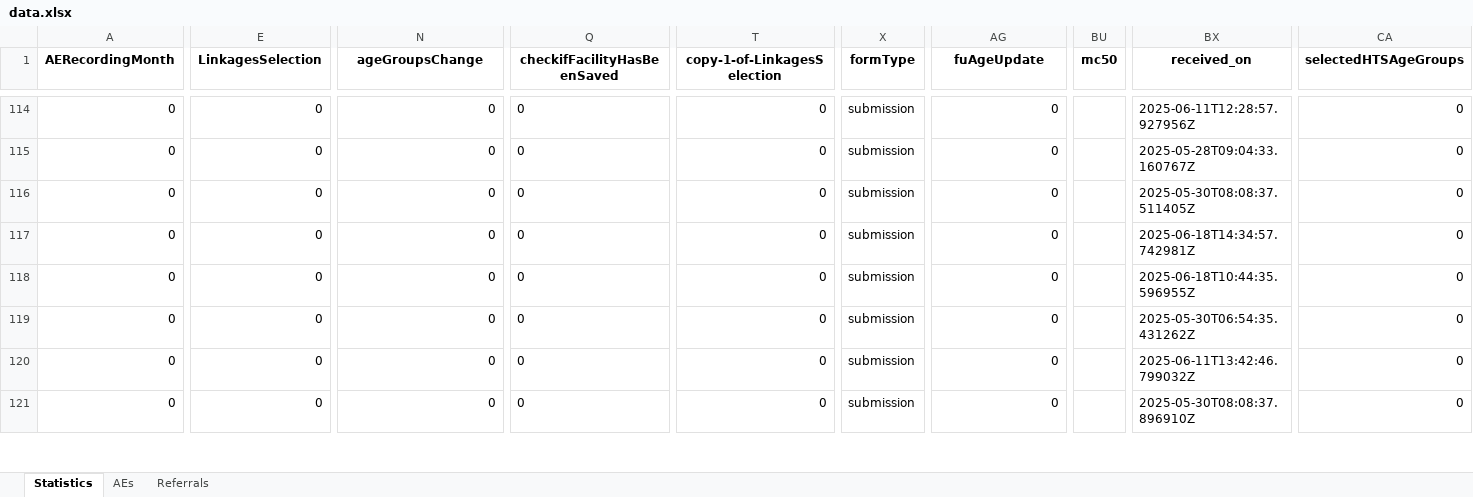
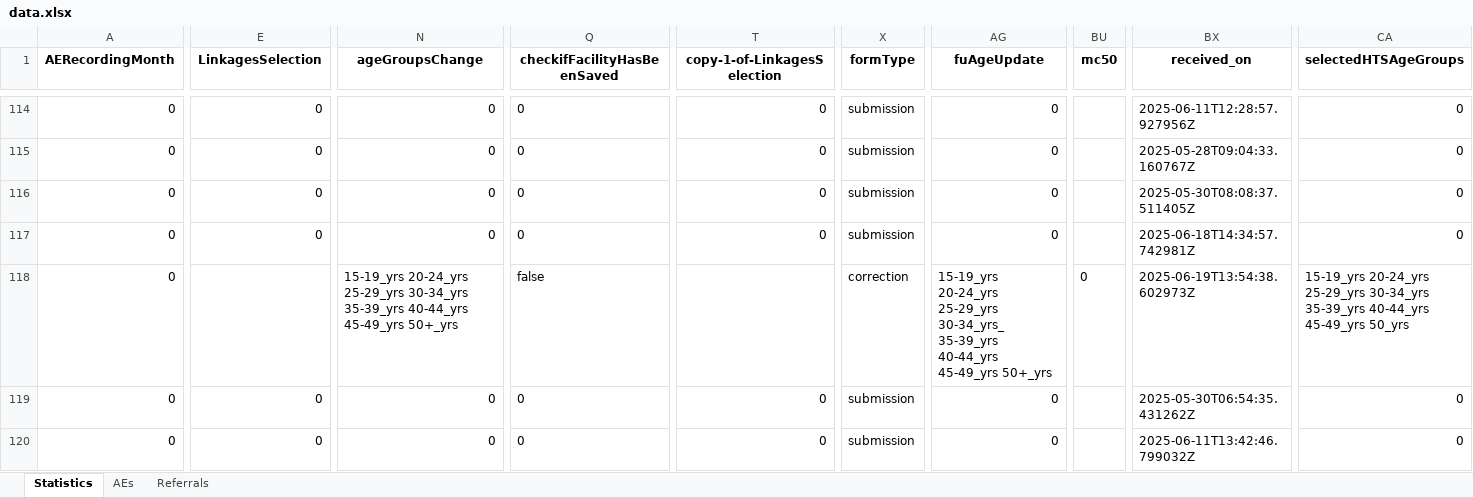
Before and after one commit to ashleymutenha/zazicProgrammaticReport, an Excel workbook: data.xlsx, sheet Statistics, drawn as a sheet; only a part is shown, gaps mark what is left out; the shorter side is filled out with more unchanged rows; values as stored, in another font and other column widths than the file's, no borders; the diff covers the shown part only; the diff names each change by its address in the sheet, - before the commit and + after, or states it on an @@ line.

```diff
--- a/data.xlsx (sheet Statistics)
+++ b/data.xlsx (sheet Statistics)
-E118 (LinkagesSelection): 0
+E118 (LinkagesSelection): (empty)
-N118 (ageGroupsChange): 0
+N118 (ageGroupsChange): 15-19_yrs 20-24_yrs 25-29_yrs 30-34_yrs 35-39_yrs 40-44_yrs 45-49_yrs 50+_yrs
-Q118 (checkifFacilityHasBeenSaved): 0
+Q118 (checkifFacilityHasBeenSaved): false
-T118 (copy-1-of-LinkagesSelection): 0
+T118 (copy-1-of-LinkagesSelection): (empty)
-X118 (formType): submission
+X118 (formType): correction
-AG118 (fuAgeUpdate): 0
+AG118 (fuAgeUpdate): 15-19_yrs 20-24_yrs 25-29_yrs 30-34_yrs_ 35-39_yrs 40-44_yrs 45-49_yrs 50+_yrs
-BU118 (mc50): (empty)
+BU118 (mc50): 0
-BX118 (received_on): 2025-06-18T10:44:35.596955Z
+BX118 (received_on): 2025-06-19T13:54:38.602973Z
-CA118 (selectedHTSAgeGroups): 0
+CA118 (selectedHTSAgeGroups): 15-19_yrs 20-24_yrs 25-29_yrs 30-34_yrs 35-39_yrs 40-44_yrs 45-49_yrs 50_yrs
```
Also changed, not shown: 2 edited cells and cell formats elsewhere in this sheet, ZDIPlookup.xlsx, corrections.xlsx, 8 other files.
